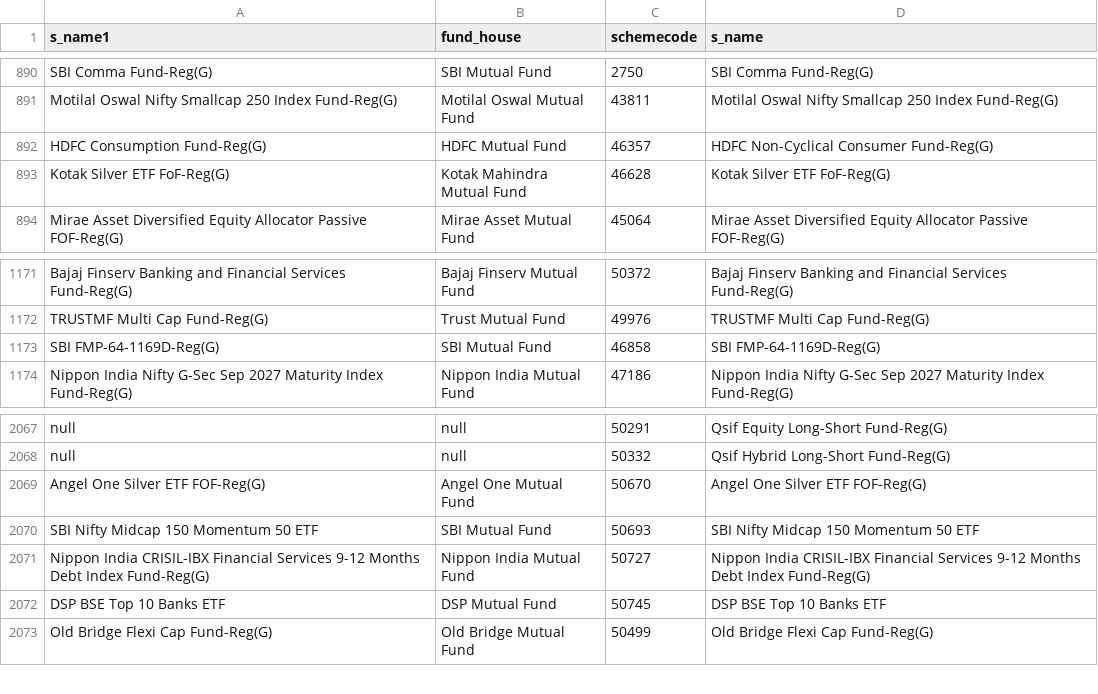
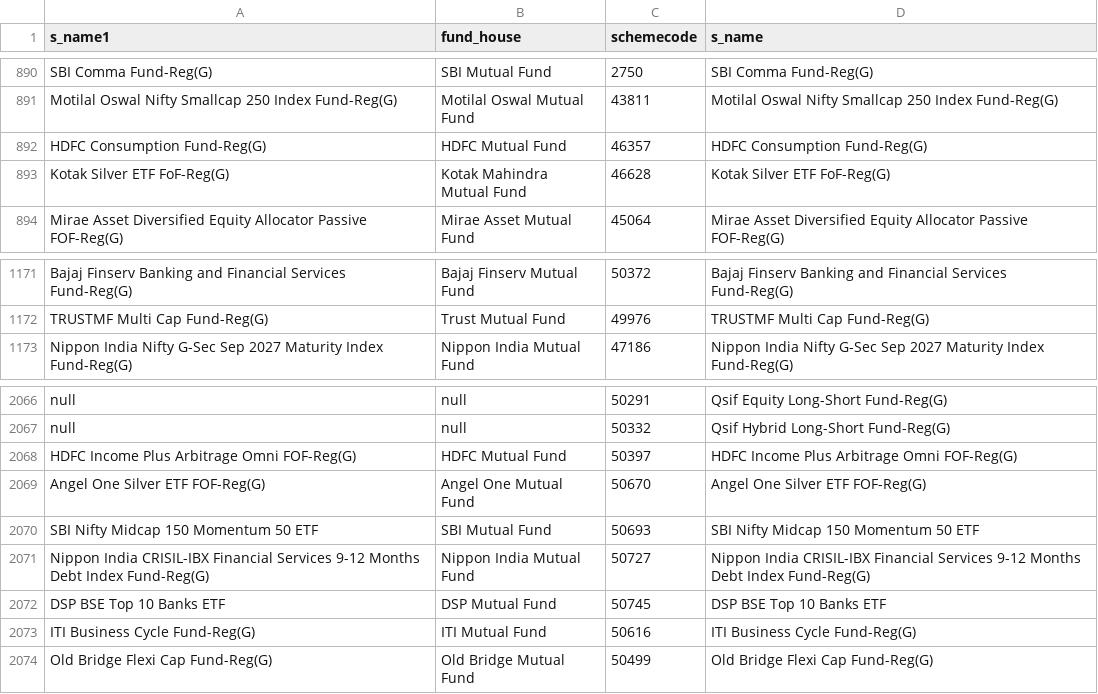
Before and after one commit to nikunjbaheti/MF_Debt_Holdings, a CSV file: MFCodes.csv, drawn as a sheet; only a part is shown, gaps mark what is left out.

```diff
--- a/MFCodes.csv
+++ b/MFCodes.csv
@@ -891,3 +891,3 @@ SBI Comma Fund-Reg(G),SBI Mutual Fund,2750,SBI Comma Fund-Reg(G)
 Motilal Oswal Nifty Smallcap 250 Index Fund-Reg(G),Motilal Oswal Mutual Fund,43811,Motilal Oswal Nifty Smallcap 250 Index Fund-Reg(G)
-HDFC Consumption Fund-Reg(G),HDFC Mutual Fund,46357,HDFC Non-Cyclical Consumer Fund-Reg(G)
+HDFC Consumption Fund-Reg(G),HDFC Mutual Fund,46357,HDFC Consumption Fund-Reg(G)
 Kotak Silver ETF FoF-Reg(G),Kotak Mahindra Mutual Fund,46628,Kotak Silver ETF FoF-Reg(G)
@@ -1172,3 +1172,2 @@ Bajaj Finserv Banking and Financial Services Fund-Reg(G),Bajaj Finserv Mutual Fu
 TRUSTMF Multi Cap Fund-Reg(G),Trust Mutual Fund,49976,TRUSTMF Multi Cap Fund-Reg(G)
-SBI FMP-64-1169D-Reg(G),SBI Mutual Fund,46858,SBI FMP-64-1169D-Reg(G)
 Nippon India Nifty G-Sec Sep 2027 Maturity Index Fund-Reg(G),Nippon India Mutual Fund,47186,Nippon India Nifty G-Sec Sep 2027 Maturity Index Fund-Reg(G)
@@ -2068,2 +2067,3 @@ null,null,50291,Qsif Equity Long-Short Fund-Reg(G)
 null,null,50332,Qsif Hybrid Long-Short Fund-Reg(G)
+HDFC Income Plus Arbitrage Omni FOF-Reg(G),HDFC Mutual Fund,50397,HDFC Income Plus Arbitrage Omni FOF-Reg(G)
 Angel One Silver ETF FOF-Reg(G),Angel One Mutual Fund,50670,Angel One Silver ETF FOF-Reg(G)
@@ -2072,2 +2072,3 @@ Nippon India CRISIL-IBX Financial Services 9-12 Months Debt Index Fund-Reg(G),Ni
 DSP BSE Top 10 Banks ETF,DSP Mutual Fund,50745,DSP BSE Top 10 Banks ETF
+ITI Business Cycle Fund-Reg(G),ITI Mutual Fund,50616,ITI Business Cycle Fund-Reg(G)
 Old Bridge Flexi Cap Fund-Reg(G),Old Bridge Mutual Fund,50499,Old Bridge Flexi Cap Fund-Reg(G)
```
